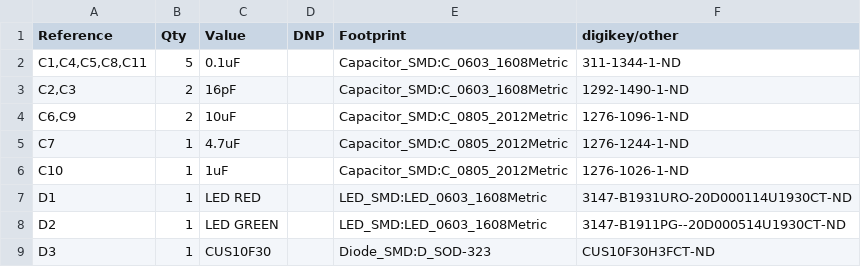
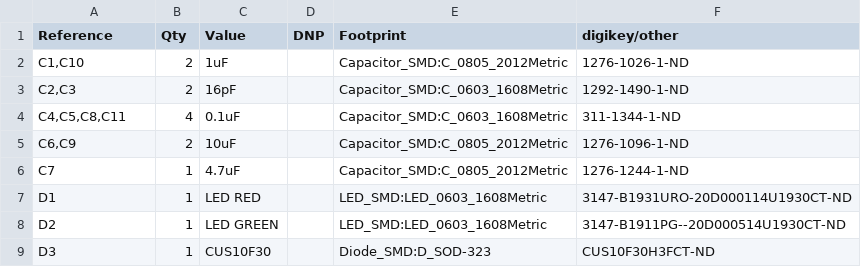
Before and after one commit to hnz1102/EEW-display, a CSV file: hw/BOM.csv, drawn as a sheet; only a part is shown; removed rows and columns are numbered as before the commit, all else as after; the diff names each change by its address in the sheet, - before the commit and + after, or states it on an @@ line.

```diff
--- a/hw/BOM.csv
+++ b/hw/BOM.csv
-row 2: C1,C4,C5,C8,C11 | 5 | 0.1uF |  | Capacitor_SMD:C_0603_1608Metric | 311-1344-1-ND
+row 2: C1,C10 | 2 | 1uF |  | Capacitor_SMD:C_0805_2012Metric | 1276-1026-1-ND
+row 4: C4,C5,C8,C11 | 4 | 0.1uF |  | Capacitor_SMD:C_0603_1608Metric | 311-1344-1-ND
-row 6: C10 | 1 | 1uF |  | Capacitor_SMD:C_0805_2012Metric | 1276-1026-1-ND
```
Also changed, not shown: hw/production/bom.csv, hw/production/positions.csv, 5 other files.
